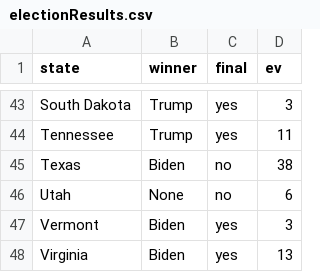
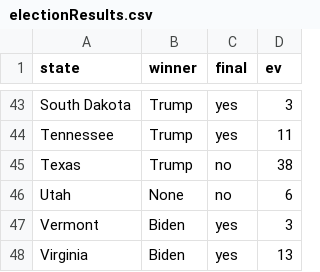
Before and after one commit to gcdean38/maneater, a CSV file: electionResults.csv, drawn as a sheet; only a part is shown, gaps mark what is left out.

Commit message:
updates

```diff
--- a/electionResults.csv
+++ b/electionResults.csv
@@ -44,3 +44,3 @@ South Dakota,Trump,yes,3
 Tennessee,Trump,yes,11
-Texas,Biden,no,38
+Texas,Trump,no,38
 Utah,None,no,6
```
